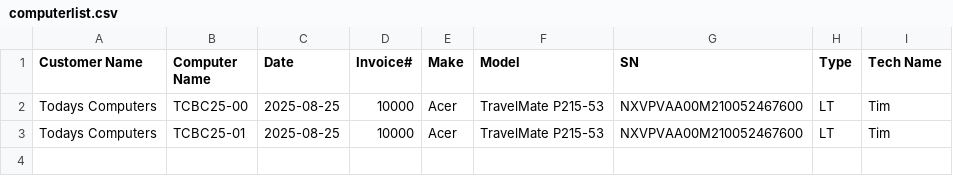
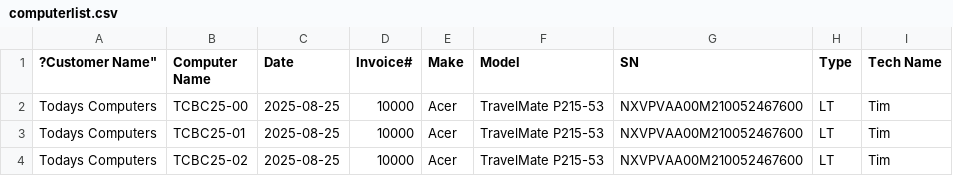
Before and after one commit to TCBCTim/BasicPrep, a CSV file: computerlist.csv, drawn as a sheet; the diff names each change by its address in the sheet, - before the commit and + after, or states it on an @@ line.

Commit message:
Appended new row for TCBC25-02

```diff
--- a/computerlist.csv
+++ b/computerlist.csv
-A1: Customer Name
+A1: ?Customer Name"
+row 4: Todays Computers | TCBC25-02 | 2025-08-25 | 10000 | Acer | TravelMate P215-53 | NXVPVAA00M210052467600 | LT | Tim
```
